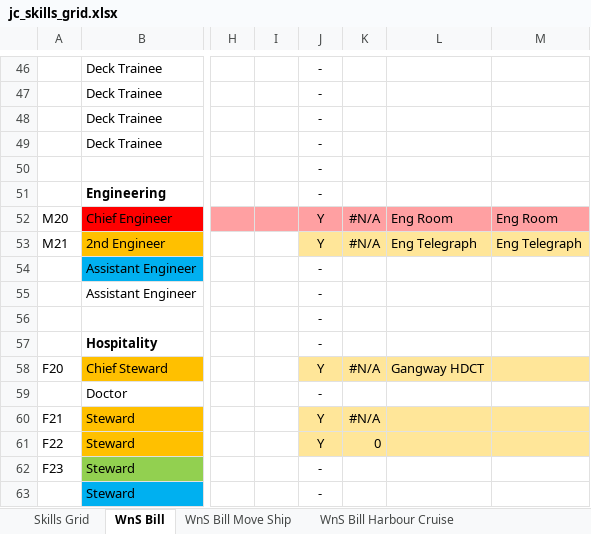
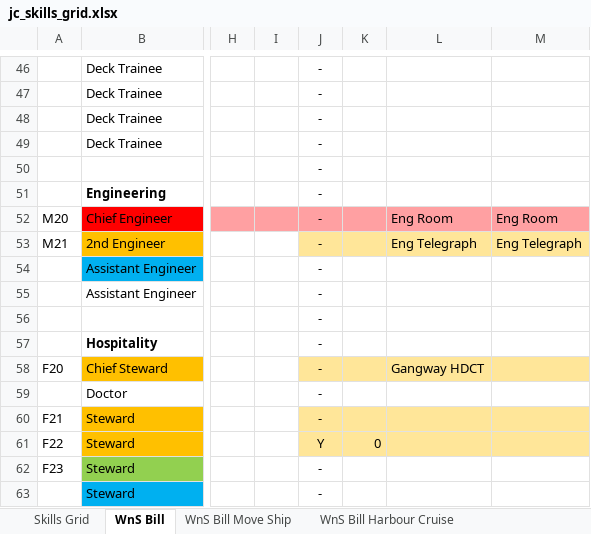
Before and after one commit to uayebforever/crewms, an Excel workbook: poc/jc_skills_grid.xlsx, sheet WnS Bill, drawn as a sheet; only a part is shown, gaps mark what is left out; values as stored, in another font and other column widths than the file's, no borders; conditional formats not drawn; the diff covers the shown part only; the diff names each change by its address in the sheet, - before the commit and + after, or states it on an @@ line.

Commit message:
Some stability improvements, now supports mutliple WnS bills in the final report.

```diff
--- a/poc/jc_skills_grid.xlsx (sheet WnS Bill)
+++ b/poc/jc_skills_grid.xlsx (sheet WnS Bill)
-J52:J53: Y
+J52:J53: -
-K52:K53: #N/A
+K52:K53: (empty)
-J58: Y
+J58: -
-K58: #N/A
+K58: (empty)
-J60: Y
+J60: -
-K60: #N/A
+K60: (empty)
```
Also changed, not shown: 21 edited cells elsewhere in this sheet, sheet Skills Grid, sheet Task Listing, sheet WnS Bill Harbour Cruise, sheet WnS Bill Move Ship, formulas that keep their value, 3 other files.
